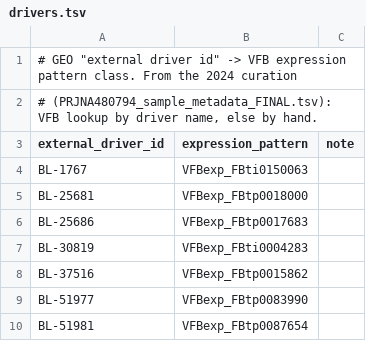
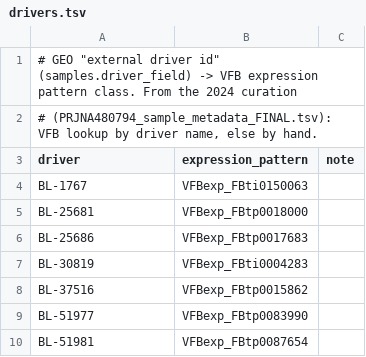
Before and after one commit to VirtualFlyBrain/vfb-EPseq-ontology, a TSV file: projects/davis_2020/drivers.tsv, drawn as a sheet; only a part is shown.

```diff
--- a/projects/davis_2020/drivers.tsv
+++ b/projects/davis_2020/drivers.tsv
@@ -1,4 +1,4 @@
-# GEO "external driver id" -> VFB expression pattern class. From the 2024 curation
+# GEO "external driver id" (samples.driver_field) -> VFB expression pattern class. From the 2024 curation
 # (PRJNA480794_sample_metadata_FINAL.tsv): VFB lookup by driver name, else by hand.
-external_driver_id	expression_pattern	note
+driver	expression_pattern	note
 BL-1767	VFBexp_FBti0150063	
```
Also changed, not shown: 6 other files.
